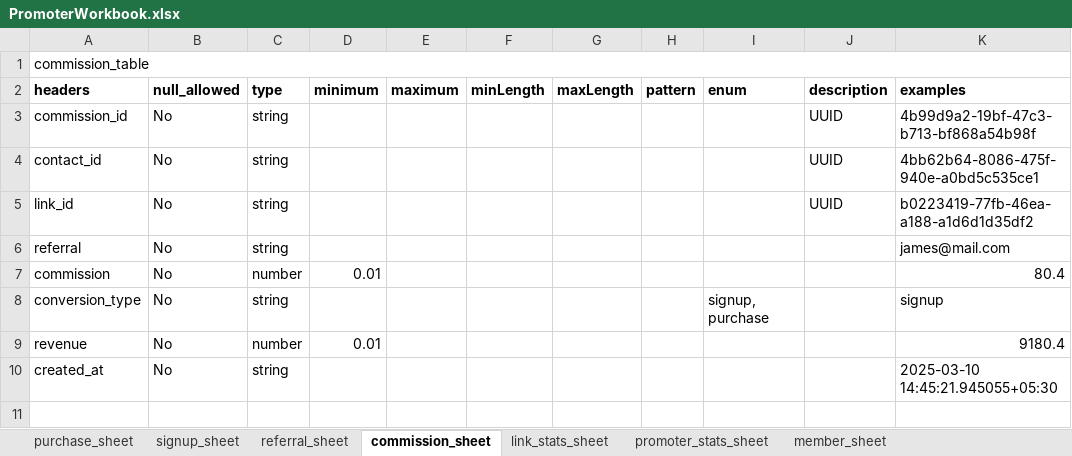
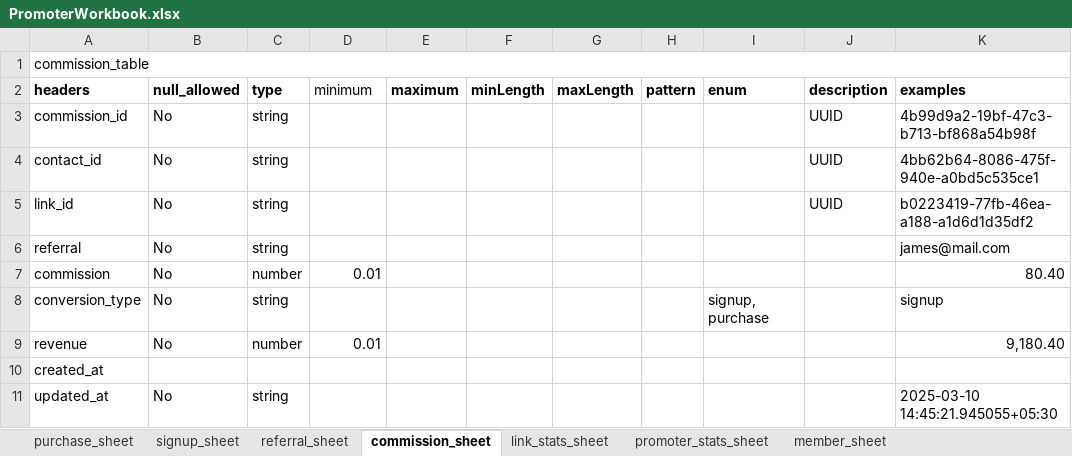
Before and after one commit to org-quicko/cliq, an Excel workbook: api/resources/excel/Promoter/PromoterWorkbook.xlsx, sheet commission_sheet, drawn as a sheet; values as stored, in another font and other column widths than the file's, no borders; charts and pictures not drawn; addresses are those after the commit; the diff names each change by its address in the sheet, - before the commit and + after, or states it on an @@ line.

Commit message:
change: commission sheet now has both created at and updated at fields

```diff
--- a/api/resources/excel/Promoter/PromoterWorkbook.xlsx (sheet commission_sheet)
+++ b/api/resources/excel/Promoter/PromoterWorkbook.xlsx (sheet commission_sheet)
-D2 bold: on
+D2 bold: off
-K7 (examples): 80.4
+K7 (examples): 80.40
-K9 (examples): 9180.4
+K9 (examples): 9,180.40
+row 10: created_at
-A11 (headers): created_at
+A11 (headers): updated_at
```
Also changed, not shown: sheet promoter_stats_sheet, sheet referral_sheet, sheet link_stats_sheet, sheet signup_sheet, sheet purchase_sheet, sheet member_sheet, charts or pictures, frontend/resources/excel/Promoter/PromoterWorkbook.xlsx.
